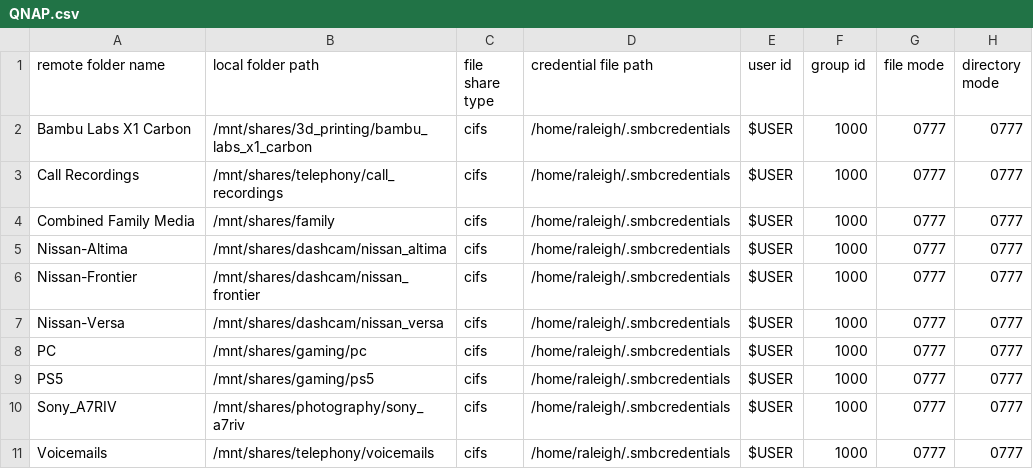
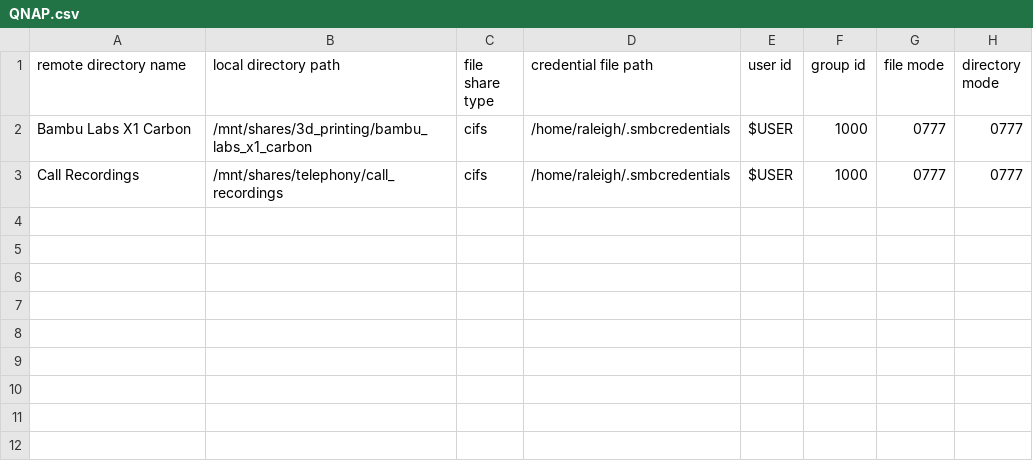
Before and after one commit to raleighlittles/fstab_SMB_share_generator, a CSV file: QNAP.csv, drawn as a sheet.

```diff
--- a/QNAP.csv
+++ b/QNAP.csv
@@ -1,11 +1,3 @@
-remote folder name,local folder path,file share type,credential file path,user id,group id,file mode,directory mode
+remote directory name,local directory path,file share type,credential file path,user id,group id,file mode,directory mode
 Bambu Labs X1 Carbon,/mnt/shares/3d_printing/bambu_labs_x1_carbon,cifs,/home/raleigh/.smbcredentials,$USER,1000,0777,0777
 Call Recordings,/mnt/shares/telephony/call_recordings,cifs,/home/raleigh/.smbcredentials,$USER,1000,0777,0777
-Combined Family Media,/mnt/shares/family,cifs,/home/raleigh/.smbcredentials,$USER,1000,0777,0777
-Nissan-Altima,/mnt/shares/dashcam/nissan_altima,cifs,/home/raleigh/.smbcredentials,$USER,1000,0777,0777
-Nissan-Frontier,/mnt/shares/dashcam/nissan_frontier,cifs,/home/raleigh/.smbcredentials,$USER,1000,0777,0777
-Nissan-Versa,/mnt/shares/dashcam/nissan_versa,cifs,/home/raleigh/.smbcredentials,$USER,1000,0777,0777
-PC,/mnt/shares/gaming/pc,cifs,/home/raleigh/.smbcredentials,$USER,1000,0777,0777
-PS5,/mnt/shares/gaming/ps5,cifs,/home/raleigh/.smbcredentials,$USER,1000,0777,0777
-Sony_A7RIV,/mnt/shares/photography/sony_a7riv,cifs,/home/raleigh/.smbcredentials,$USER,1000,0777,0777
-Voicemails,/mnt/shares/telephony/voicemails,cifs,/home/raleigh/.smbcredentials,$USER,1000,0777,0777
```
Also changed, not shown: 4 other files.
